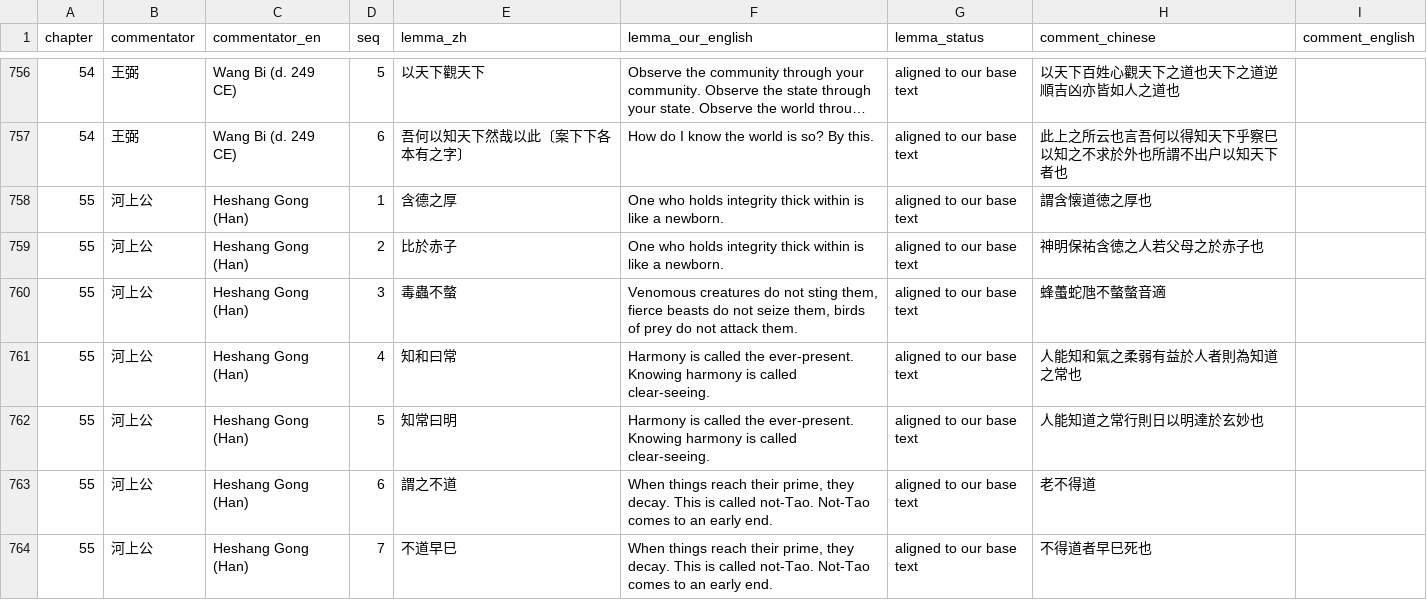
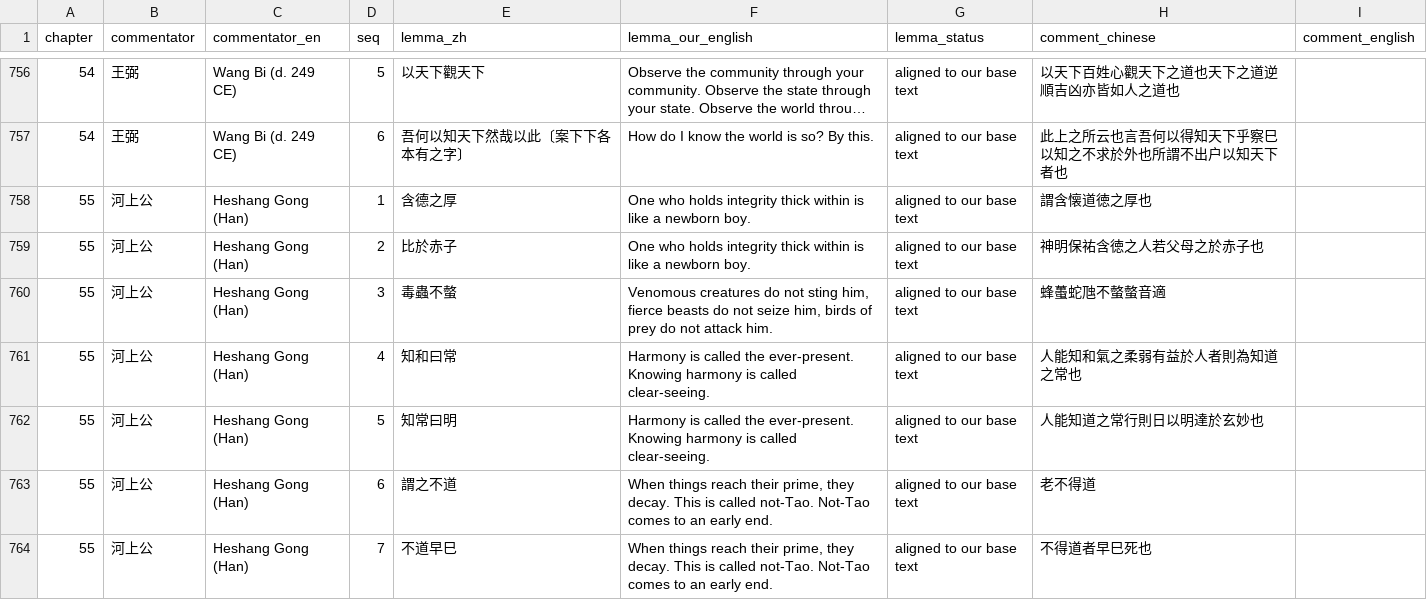
Before and after one commit to opencosmos-ai/taoteching, a CSV file: data/commentary.csv, drawn as a sheet; only a part is shown, gaps mark what is left out; long unchanged cells end in …; the diff covers the shown part only.

```diff
--- a/data/commentary.csv
+++ b/data/commentary.csv
@@ -757,5 +757,5 @@ chapter,commentator,commentator_en,seq,lemma_zh,lemma_our_english,lemma_status,c
 54,王弼,Wang Bi (d. 249 CE),6,吾何以知天下然哉以此〔案下下各本有之字〕,How do I know the world is so? By this.,aligned to our base text,此上之所云也言吾何以得知天下乎察巳以知之不求於外也所謂不出户以知天下者也,
-55,河上公,Heshang Gong (Han),1,含德之厚,One who holds integrity thick within is like a newborn.,aligned to our base text,謂含懐道徳之厚也,
-55,河上公,Heshang Gong (Han),2,比於赤子,One who holds integrity thick within is like a newborn.,aligned to our base text,神明保祐含徳之人若父母之於赤子也,
-55,河上公,Heshang Gong (Han),3,毒蟲不螫,"Venomous creatures do not sting them, fierce beasts do not seize them, birds of prey do not attack them.",aligned to our base text,蜂蠆蛇虺不螫螫音適,
+55,河上公,Heshang Gong (Han),1,含德之厚,One who holds integrity thick within is like a newborn boy.,aligned to our base text,謂含懐道徳之厚也,
+55,河上公,Heshang Gong (Han),2,比於赤子,One who holds integrity thick within is like a newborn boy.,aligned to our base text,神明保祐含徳之人若父母之於赤子也,
+55,河上公,Heshang Gong (Han),3,毒蟲不螫,"Venomous creatures do not sting him, fierce beasts do not seize him, birds of prey do not attack him.",aligned to our base text,蜂蠆蛇虺不螫螫音適,
 55,河上公,Heshang Gong (Han),4,知和曰常,Harmony is called the ever-present. Knowing harmony is called clear-seeing.,aligned to our base text,人能知和氣之柔弱有益於人者則為知道之常也,
```
Also changed, not shown: 13 edited cells elsewhere in this file, data/chapters.csv, data/lines.csv, 17 other files.
